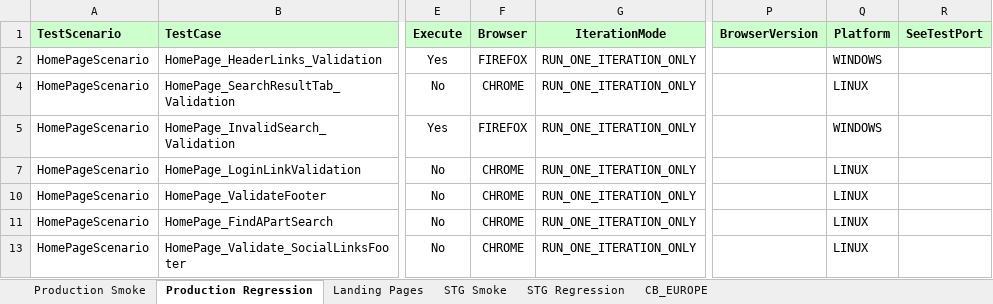
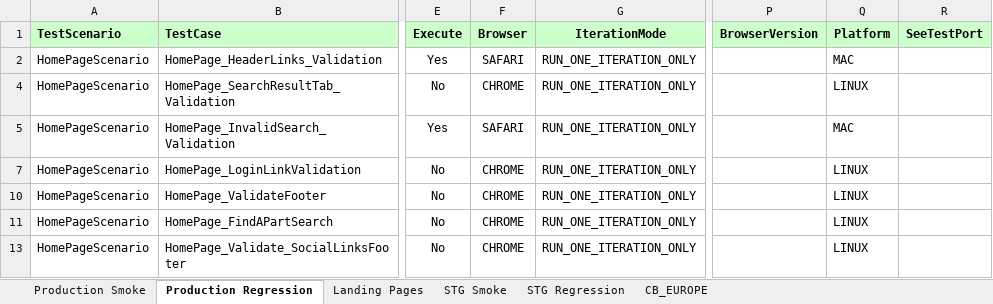
Before and after one commit to Rmidathala/QA-CB, an Excel workbook: CharBroil_Git/Run Manager.xlsm, sheet Production Regression, drawn as a sheet; only a part is shown, gaps mark what is left out; values as stored, in another font and other column widths than the file's, no borders; the diff names each change by its address in the sheet, - before the commit and + after, or states it on an @@ line.

Commit message:
Modified browserstackdriver.java and run manager

```diff
--- a/CharBroil_Git/Run Manager.xlsm (sheet Production Regression)
+++ b/CharBroil_Git/Run Manager.xlsm (sheet Production Regression)
-F2 (Browser): FIREFOX
+F2 (Browser): SAFARI
-Q2 (Platform): WINDOWS
+Q2 (Platform): MAC
-F5 (Browser): FIREFOX
+F5 (Browser): SAFARI
-Q5 (Platform): WINDOWS
+Q5 (Platform): MAC
```
Also changed, not shown: 1 other file.
